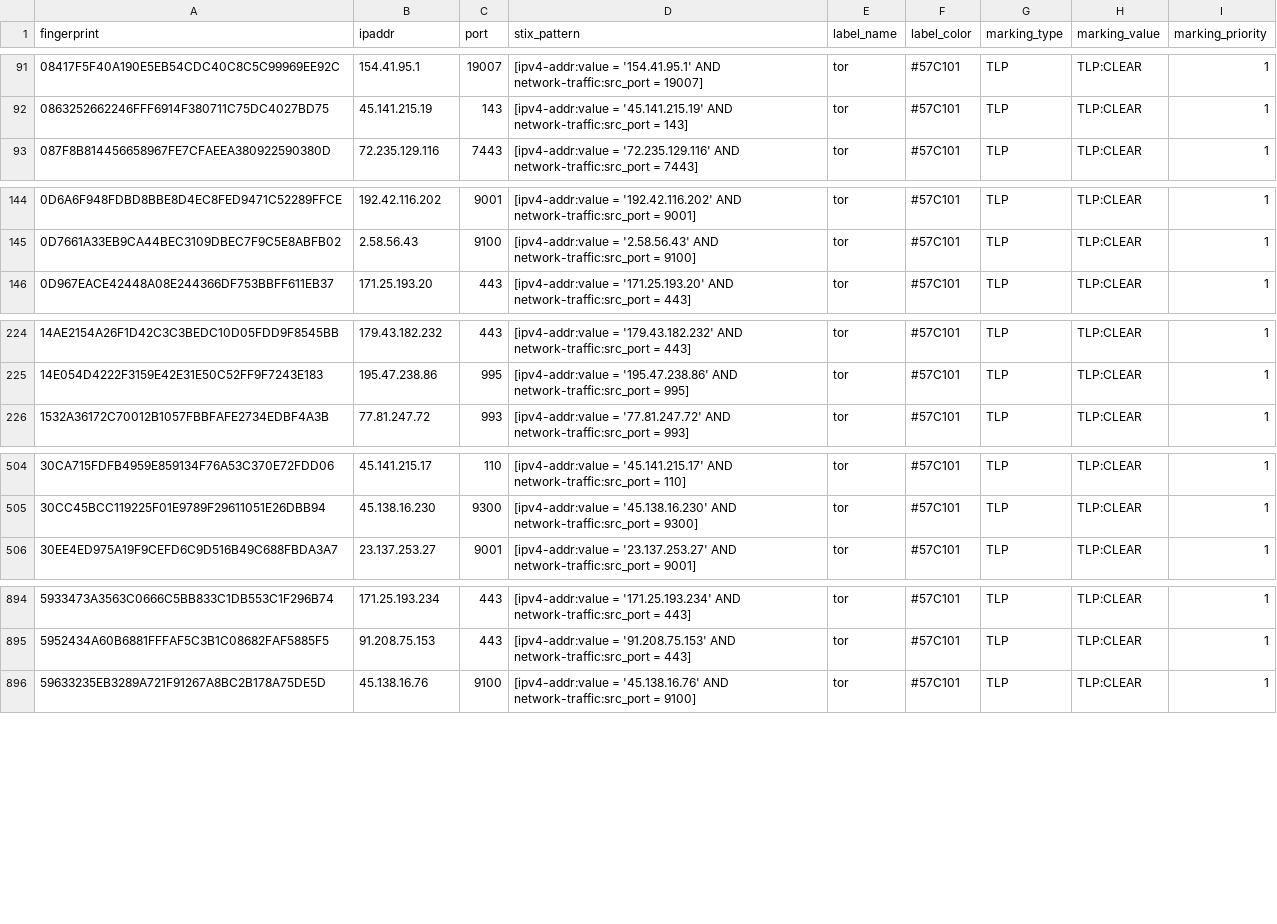
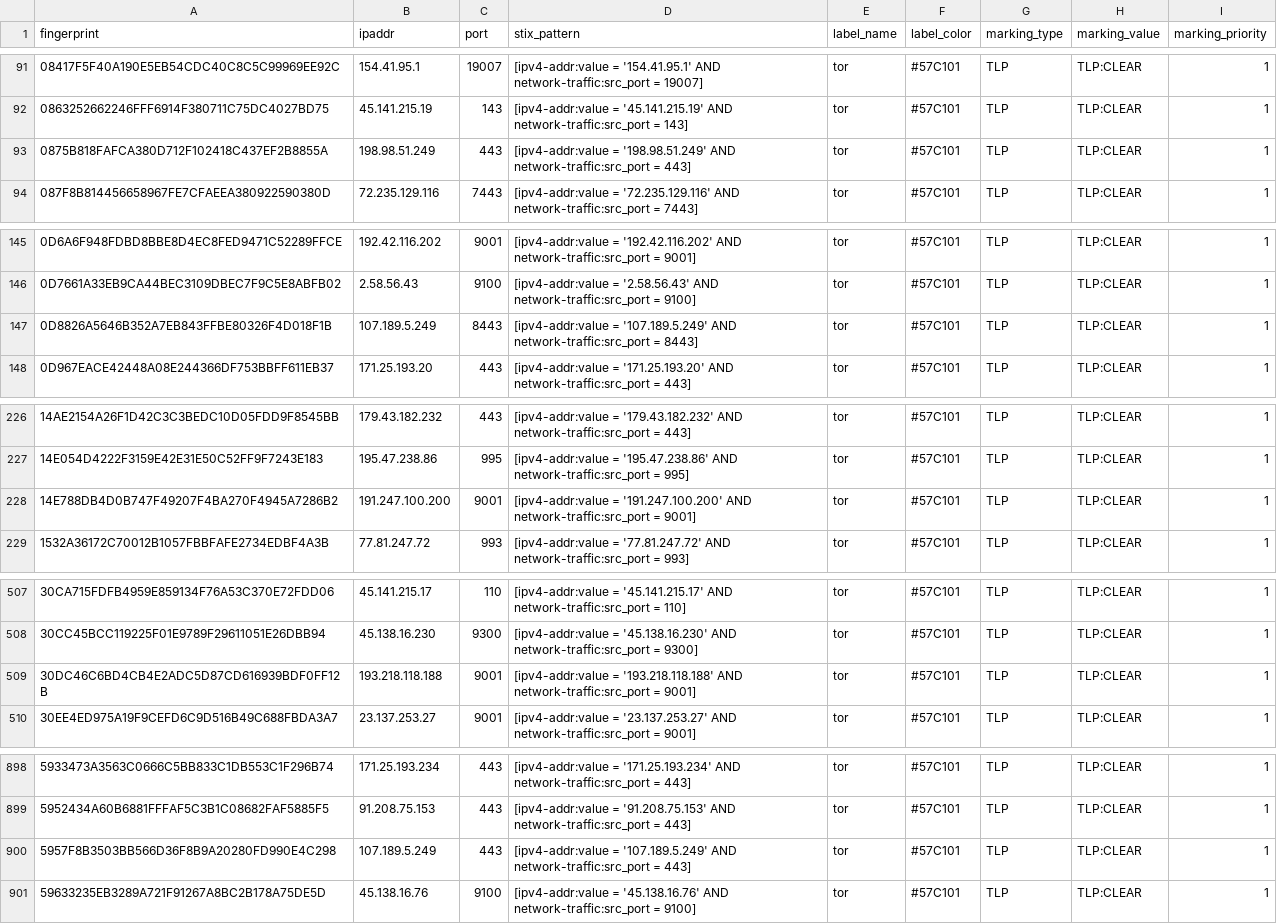
Before and after one commit to DreadFog/tor_csv_feed_opencti, a CSV file: latest.exits_v4.csv, drawn as a sheet; only a part is shown, gaps mark what is left out; the diff covers the shown part only; the diff names each change by its address in the sheet, - before the commit and + after, or states it on an @@ line.

```diff
--- a/latest.exits_v4.csv
+++ b/latest.exits_v4.csv
+row 93: 0875B818FAFCA380D712F102418C437EF2B8855A | 198.98.51.249 | 443 | [ipv4-addr:value = '198.98.51.249' AND network-traffic:src_port = 443] | tor | #57C101 | TLP | TLP:CLEAR | 1
+row 147: 0D8826A5646B352A7EB843FFBE80326F4D018F1B | 107.189.5.249 | 8443 | [ipv4-addr:value = '107.189.5.249' AND network-traffic:src_port = 8443] | tor | #57C101 | TLP | TLP:CLEAR | 1
+row 228: 14E788DB4D0B747F49207F4BA270F4945A7286B2 | 191.247.100.200 | 9001 | [ipv4-addr:value = '191.247.100.200' AND network-traffic:src_port = 9001] | tor | #57C101 | TLP | TLP:CLEAR | 1
+row 509: 30DC46C6BD4CB4E2ADC5D87CD616939BDF0FF12B | 193.218.118.188 | 9001 | [ipv4-addr:value = '193.218.118.188' AND network-traffic:src_port = 9001] | tor | #57C101 | TLP | TLP:CLEAR | 1
+row 900: 5957F8B3503BB566D36F8B9A20280FD990E4C298 | 107.189.5.249 | 443 | [ipv4-addr:value = '107.189.5.249' AND network-traffic:src_port = 443] | tor | #57C101 | TLP | TLP:CLEAR | 1
```
Also changed, not shown: 2 added rows and 2 removed rows elsewhere in this file, latest.all_v6.csv, latest.exits_v6.csv, 3 other files.
